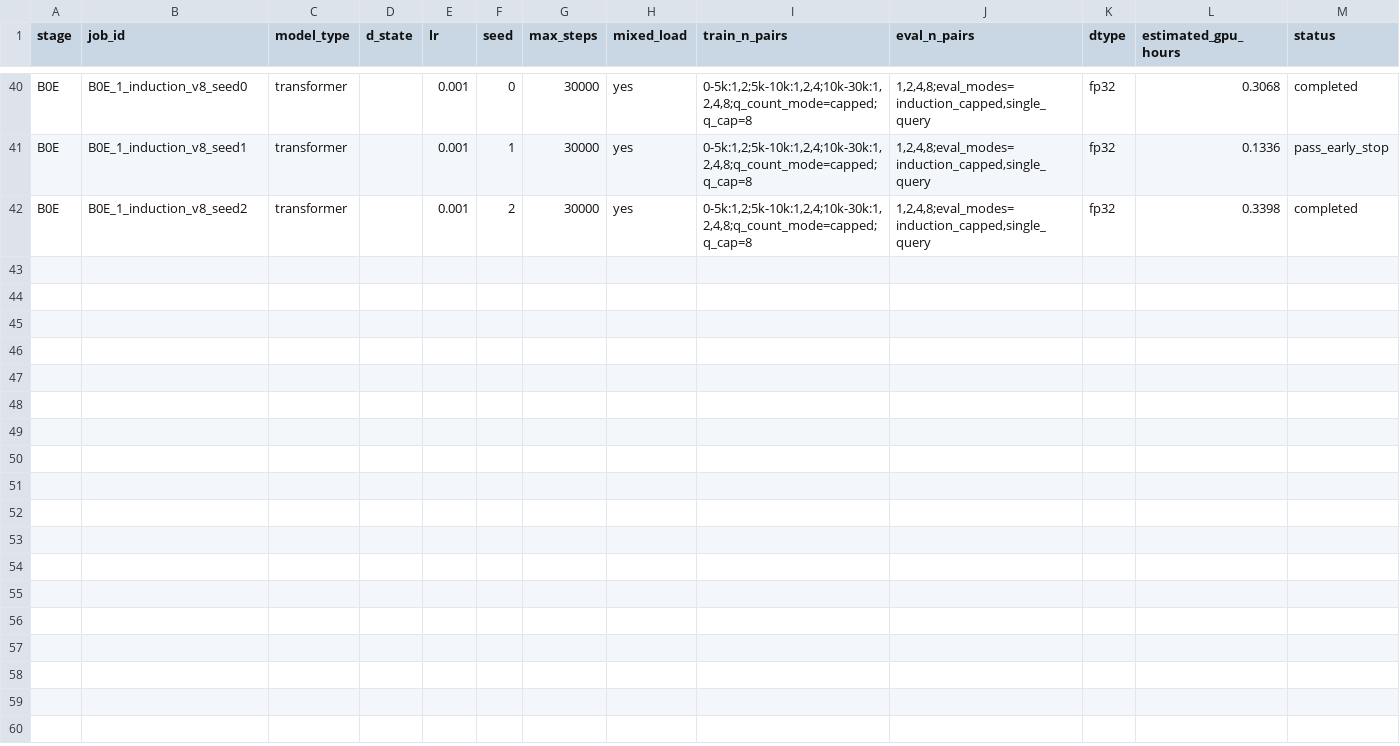
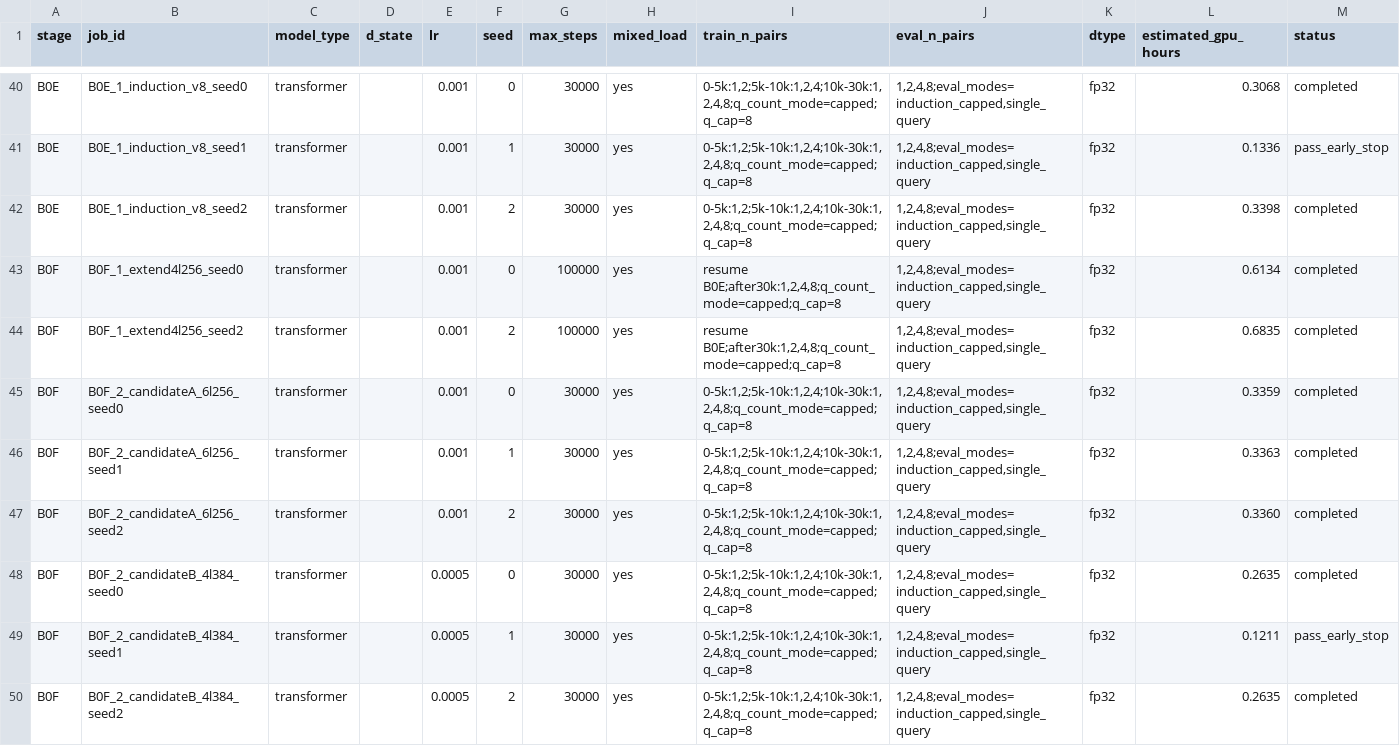
Before and after one commit to Jerry2003826/linear, a CSV file: results/run_manifest.csv, drawn as a sheet; only a part is shown, gaps mark what is left out; the diff names each change by its address in the sheet, - before the commit and + after, or states it on an @@ line.

Commit message:
Add Stage B0F stronger Transformer control results

```diff
--- a/results/run_manifest.csv
+++ b/results/run_manifest.csv
+row 43: B0F | B0F_1_extend4l256_seed0 | transformer |  | 0.001 | 0 | 100000 | yes | resume B0E;after30k:1,2,4,8;q_count_mode=capped;q_cap=8 | 1,2,4,8;eval_modes=induction_capped,single_query | fp32 | 0.6134 | completed
+row 44: B0F | B0F_1_extend4l256_seed2 | transformer |  | 0.001 | 2 | 100000 | yes | resume B0E;after30k:1,2,4,8;q_count_mode=capped;q_cap=8 | 1,2,4,8;eval_modes=induction_capped,single_query | fp32 | 0.6835 | completed
+row 45: B0F | B0F_2_candidateA_6l256_seed0 | transformer |  | 0.001 | 0 | 30000 | yes | 0-5k:1,2;5k-10k:1,2,4;10k-30k:1,2,4,8;q_count_mode=capped;q_cap=8 | 1,2,4,8;eval_modes=induction_capped,single_query | fp32 | 0.3359 | completed
+row 46: B0F | B0F_2_candidateA_6l256_seed1 | transformer |  | 0.001 | 1 | 30000 | yes | 0-5k:1,2;5k-10k:1,2,4;10k-30k:1,2,4,8;q_count_mode=capped;q_cap=8 | 1,2,4,8;eval_modes=induction_capped,single_query | fp32 | 0.3363 | completed
+row 47: B0F | B0F_2_candidateA_6l256_seed2 | transformer |  | 0.001 | 2 | 30000 | yes | 0-5k:1,2;5k-10k:1,2,4;10k-30k:1,2,4,8;q_count_mode=capped;q_cap=8 | 1,2,4,8;eval_modes=induction_capped,single_query | fp32 | 0.3360 | completed
+row 48: B0F | B0F_2_candidateB_4l384_seed0 | transformer |  | 0.0005 | 0 | 30000 | yes | 0-5k:1,2;5k-10k:1,2,4;10k-30k:1,2,4,8;q_count_mode=capped;q_cap=8 | 1,2,4,8;eval_modes=induction_capped,single_query | fp32 | 0.2635 | completed
+row 49: B0F | B0F_2_candidateB_4l384_seed1 | transformer |  | 0.0005 | 1 | 30000 | yes | 0-5k:1,2;5k-10k:1,2,4;10k-30k:1,2,4,8;q_count_mode=capped;q_cap=8 | 1,2,4,8;eval_modes=induction_capped,single_query | fp32 | 0.1211 | pass_early_stop
+row 50: B0F | B0F_2_candidateB_4l384_seed2 | transformer |  | 0.0005 | 2 | 30000 | yes | 0-5k:1,2;5k-10k:1,2,4;10k-30k:1,2,4,8;q_count_mode=capped;q_cap=8 | 1,2,4,8;eval_modes=induction_capped,single_query | fp32 | 0.2635 | completed
```
Also changed, not shown: 32 other files.
